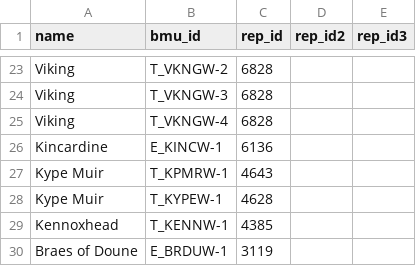
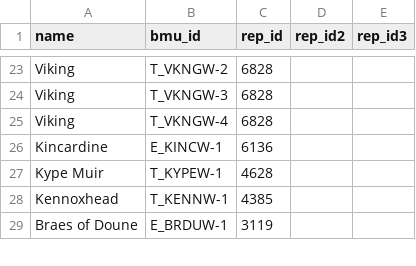
Before and after one commit to Sergio-GomezA/calibration_power, a CSV file: manual_bmu_to_repd.csv, drawn as a sheet; only a part is shown, gaps mark what is left out; the diff names each change by its address in the sheet, - before the commit and + after, or states it on an @@ line.

Commit message:
solving mapping issues kype muir

```diff
--- a/manual_bmu_to_repd.csv
+++ b/manual_bmu_to_repd.csv
-row 27: Kype Muir | T_KPMRW-1 | 4643
```
Also changed, not shown: 1 other file.
